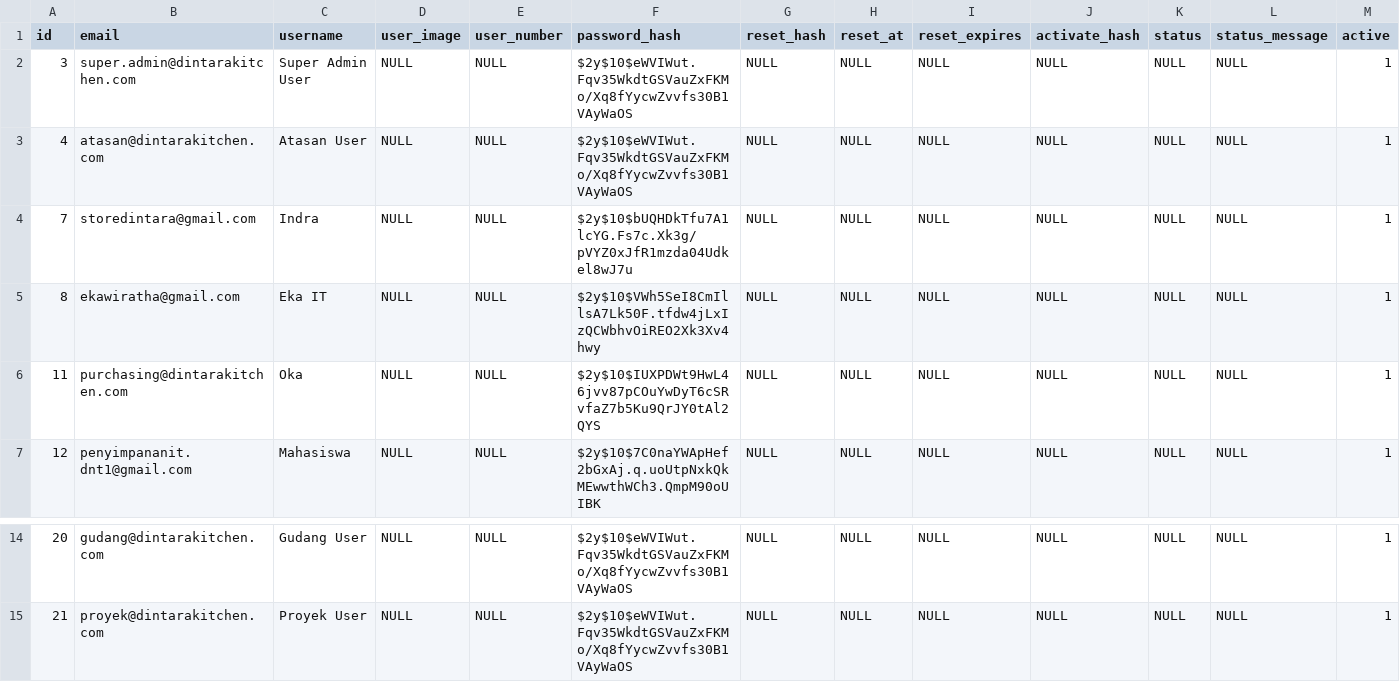
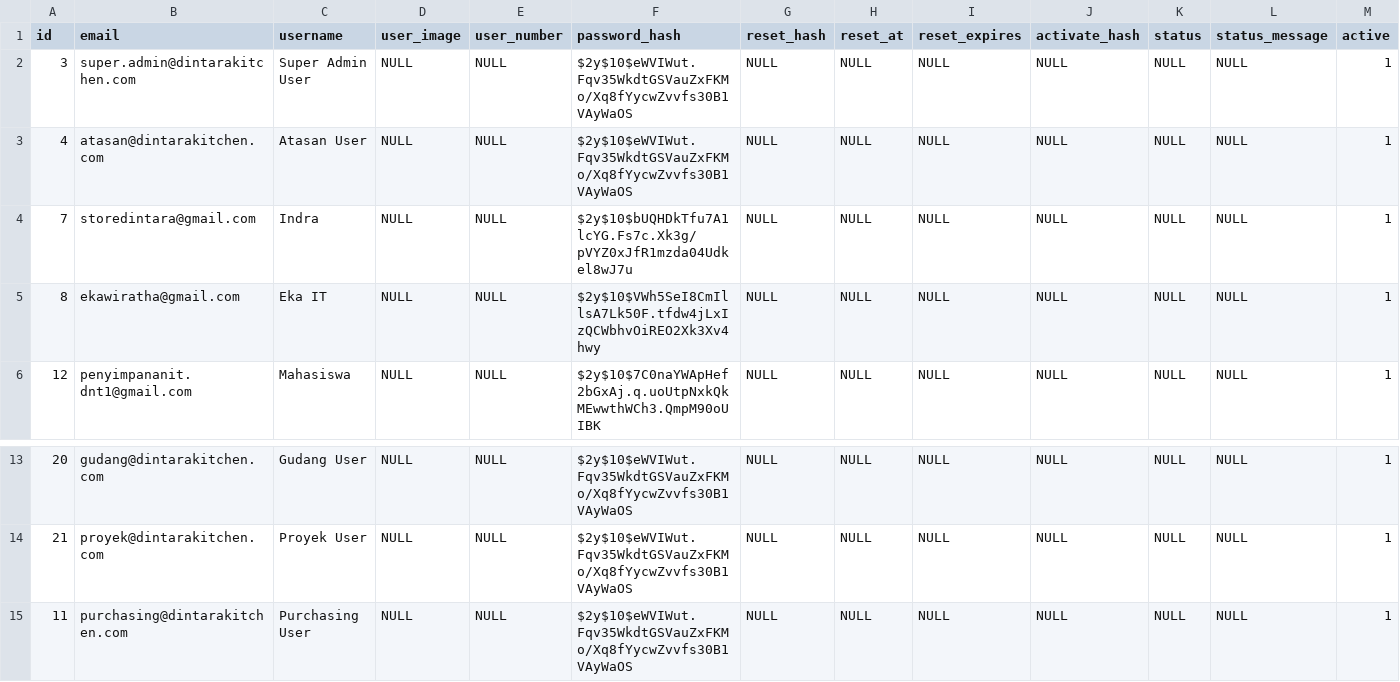
Before and after one commit to deyan-ardi/sim-pos-ci, a CSV file: public/csv/users.csv, drawn as a sheet; only a part is shown, gaps mark what is left out; removed rows and columns are numbered as before the commit, all else as after; rows hold the shown columns only; the diff names each change by its address in the sheet, - before the commit and + after, or states it on an @@ line.

```diff
--- a/public/csv/users.csv
+++ b/public/csv/users.csv
-row 6: 11 | purchasing@dintarakitchen.com | Oka | NULL | NULL | $2y$10$IUXPDWt9HwL46jvv87pCOuYwDyT6cSRvfaZ7b5Ku9QrJY0tAl2QYS | NULL | NULL | NULL | NULL | NULL | NULL | 1
+row 15: 11 | purchasing@dintarakitchen.com | Purchasing User | NULL | NULL | $2y$10$eWVIWut.Fqv35WkdtGSVauZxFKMo/Xq8fYycwZvvfs30B1VAyWaOS | NULL | NULL | NULL | NULL | NULL | NULL | 1
```
Also changed, not shown: public/csv/invoice_settings.csv, 6 other files.
